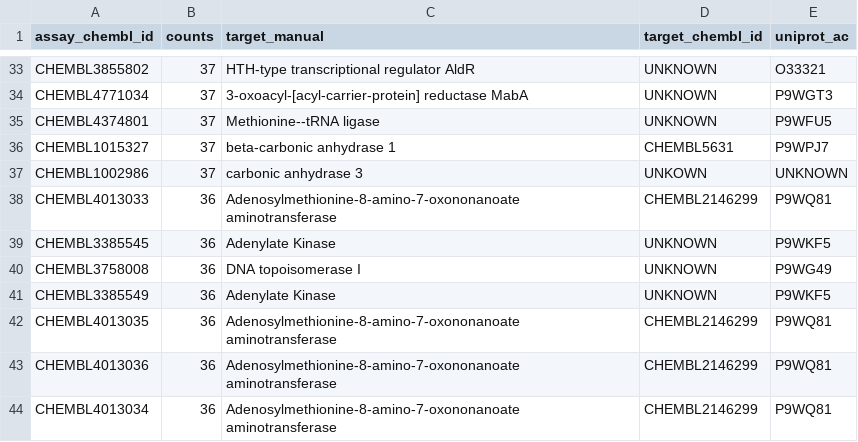
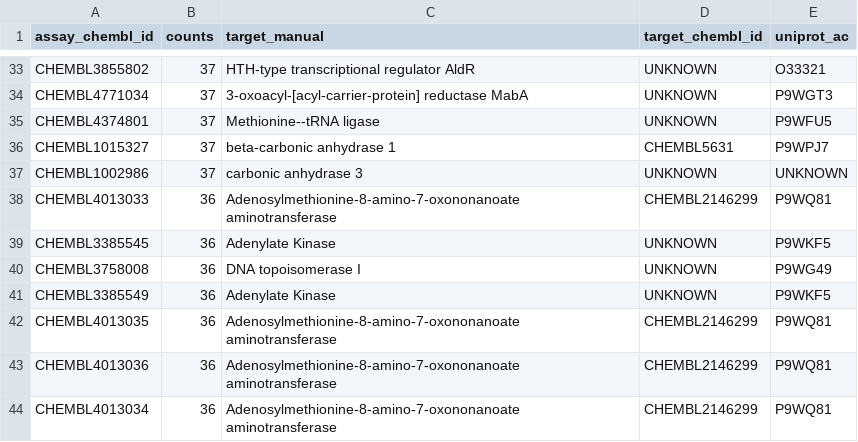
Before and after one commit to ersilia-os/mtb-target-prioritization, a CSV file: data/processed/chembl/chembl_unchecked_manual.csv, drawn as a sheet; only a part is shown, gaps mark what is left out.

Commit message:
chembl data cleaning

```diff
--- a/data/processed/chembl/chembl_unchecked_manual.csv
+++ b/data/processed/chembl/chembl_unchecked_manual.csv
@@ -36,3 +36,3 @@ CHEMBL4374801,37,Methionine--tRNA ligase,UNKNOWN,P9WFU5
 CHEMBL1015327,37,beta-carbonic anhydrase 1,CHEMBL5631,P9WPJ7
-CHEMBL1002986,37,carbonic anhydrase 3,UNKOWN,UNKNOWN
+CHEMBL1002986,37,carbonic anhydrase 3,UNKNOWN,UNKNOWN
 CHEMBL4013033,36,Adenosylmethionine-8-amino-7-oxononanoate aminotransferase,CHEMBL2146299,P9WQ81
```
Also changed, not shown: 6 other files.
